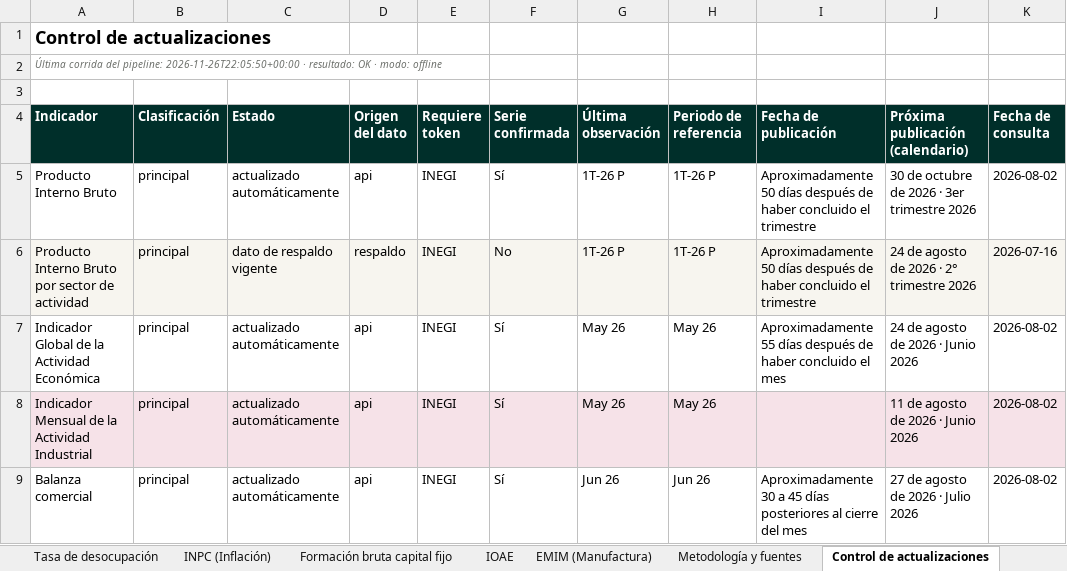
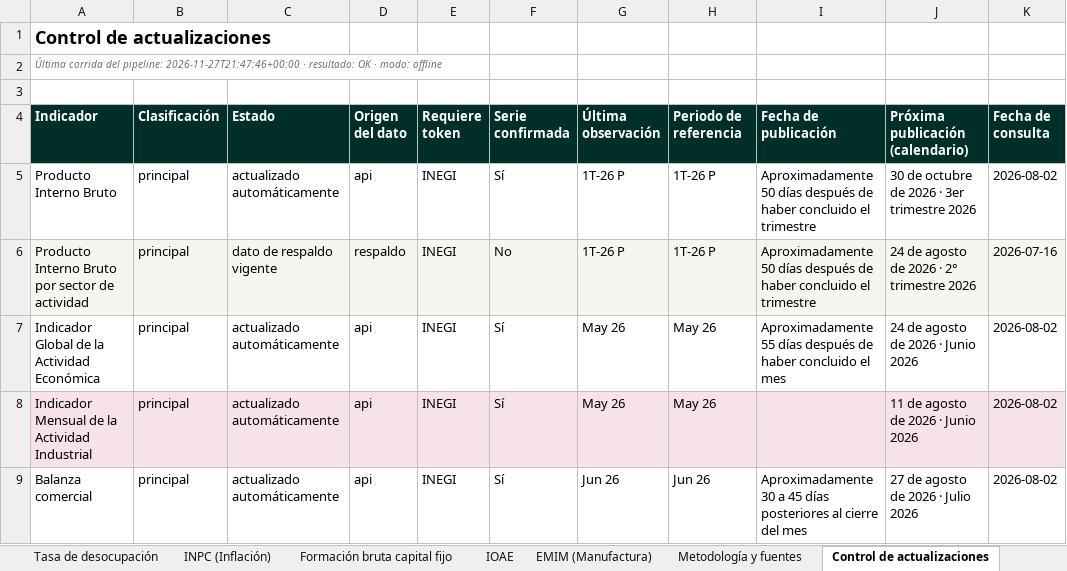
Before and after one commit to Miguelechave89/Indicadores_macroeconomicos_Mex, an Excel workbook: downloads/Indicadores_Macroeconomicos_Mexico_Actualizado.xlsx, sheet Control de actualizaciones, drawn as a sheet; only a part is shown; values as stored, in another font and other column widths than the file's, no borders; the diff names each change by its address in the sheet, - before the commit and + after, or states it on an @@ line.

```diff
--- a/downloads/Indicadores_Macroeconomicos_Mexico_Actualizado.xlsx (sheet Control de actualizaciones)
+++ b/downloads/Indicadores_Macroeconomicos_Mexico_Actualizado.xlsx (sheet Control de actualizaciones)
-A2 (Indicador): …del pipeline: 2026-11-26T22:05:50+00:00 · resultado:…
+A2 (Indicador): …del pipeline: 2026-11-27T21:47:46+00:00 · resultado:…
```
Also changed, not shown: sheet Síntesis de coyuntura, 6 other files.
